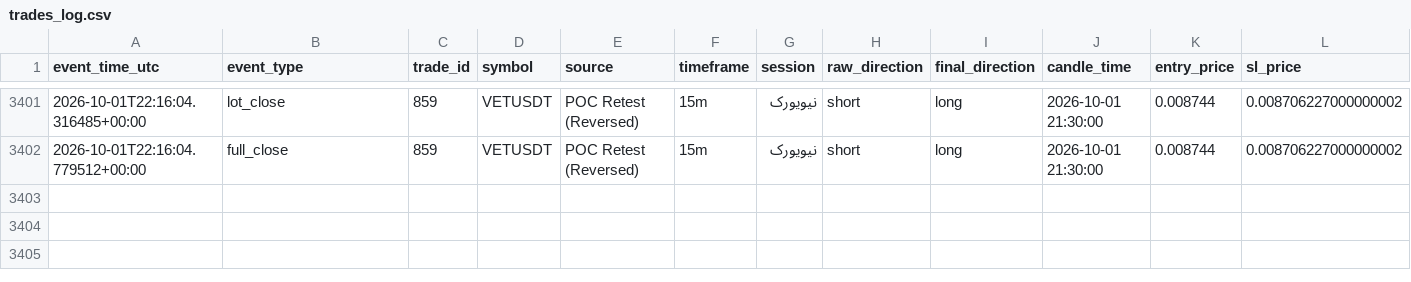
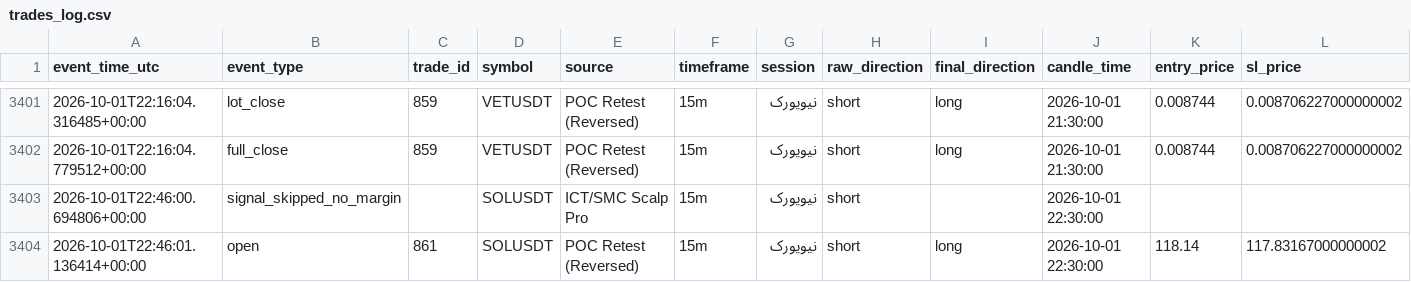
Before and after one commit to amirtorofi-sketch/Crypto-Signal-Bot, a CSV file: trades_log.csv, drawn as a sheet; only a part is shown, gaps mark what is left out; rows hold the shown columns only; the diff names each change by its address in the sheet, - before the commit and + after, or states it on an @@ line.

Commit message:
update signal state [skip ci]

```diff
--- a/trades_log.csv
+++ b/trades_log.csv
+row 3403: 2026-10-01T22:46:00.694806+00:00 | signal_skipped_no_margin |  | SOLUSDT | ICT/SMC Scalp Pro | 15m | نیویورک | short |  | 2026-10-01 22:30:00
+row 3404: 2026-10-01T22:46:01.136414+00:00 | open | 861 | SOLUSDT | POC Retest (Reversed) | 15m | نیویورک | short | long | 2026-10-01 22:30:00 | 118.14 | 117.83167000000002
```
Also changed, not shown: 5 other files.
